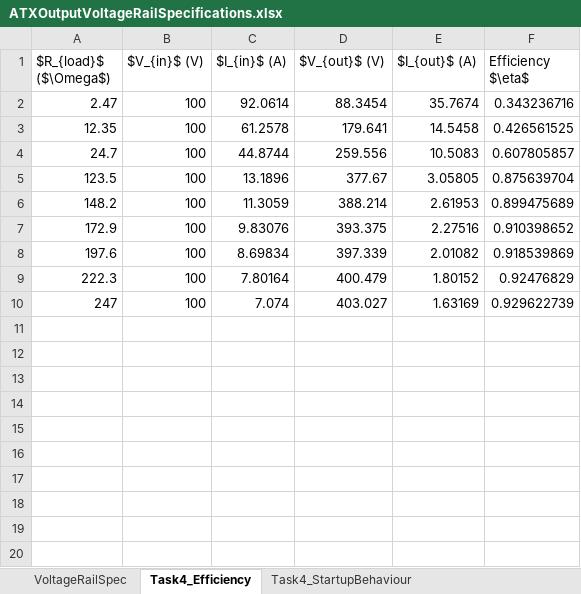
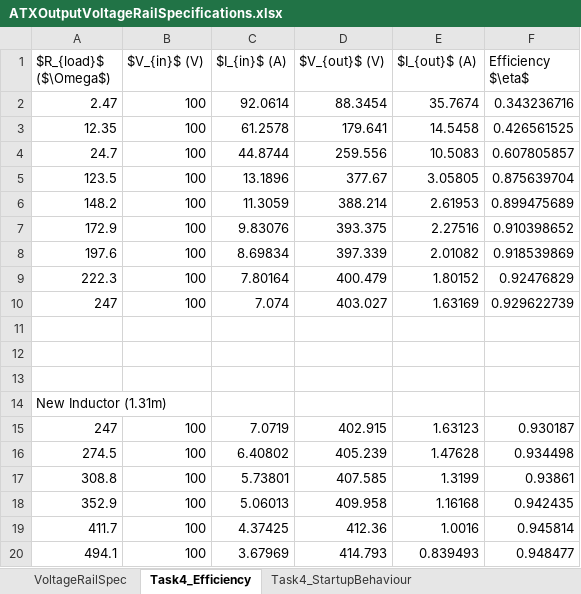
Before and after one commit to ck1419/ATX_PowerSupply, an Excel workbook: ATXOutputVoltageRailSpecifications.xlsx, sheet Task4_Efficiency, drawn as a sheet; values as stored, in another font and other column widths than the file's, no borders; the diff names each change by its address in the sheet, - before the commit and + after, or states it on an @@ line.

Commit message:
new inductor values

```diff
--- a/ATXOutputVoltageRailSpecifications.xlsx (sheet Task4_Efficiency)
+++ b/ATXOutputVoltageRailSpecifications.xlsx (sheet Task4_Efficiency)
+row 11: (empty)
+row 12: (empty)
+row 13: (empty)
+row 14: New Inductor (1.31m)
+row 15: 247 | 100 | 7.0719 | 402.915 | 1.63123 | 0.930187
+row 16: 274.5 | 100 | 6.40802 | 405.239 | 1.47628 | 0.934498
+row 17: 308.8 | 100 | 5.73801 | 407.585 | 1.3199 | 0.93861
+row 18: 352.9 | 100 | 5.06013 | 409.958 | 1.16168 | 0.942435
+row 19: 411.7 | 100 | 4.37425 | 412.36 | 1.0016 | 0.945814
+row 20: 494.1 | 100 | 3.67969 | 414.793 | 0.839493 | 0.948477
```
Also changed, not shown: sheet Task4_StartupBehaviour.
